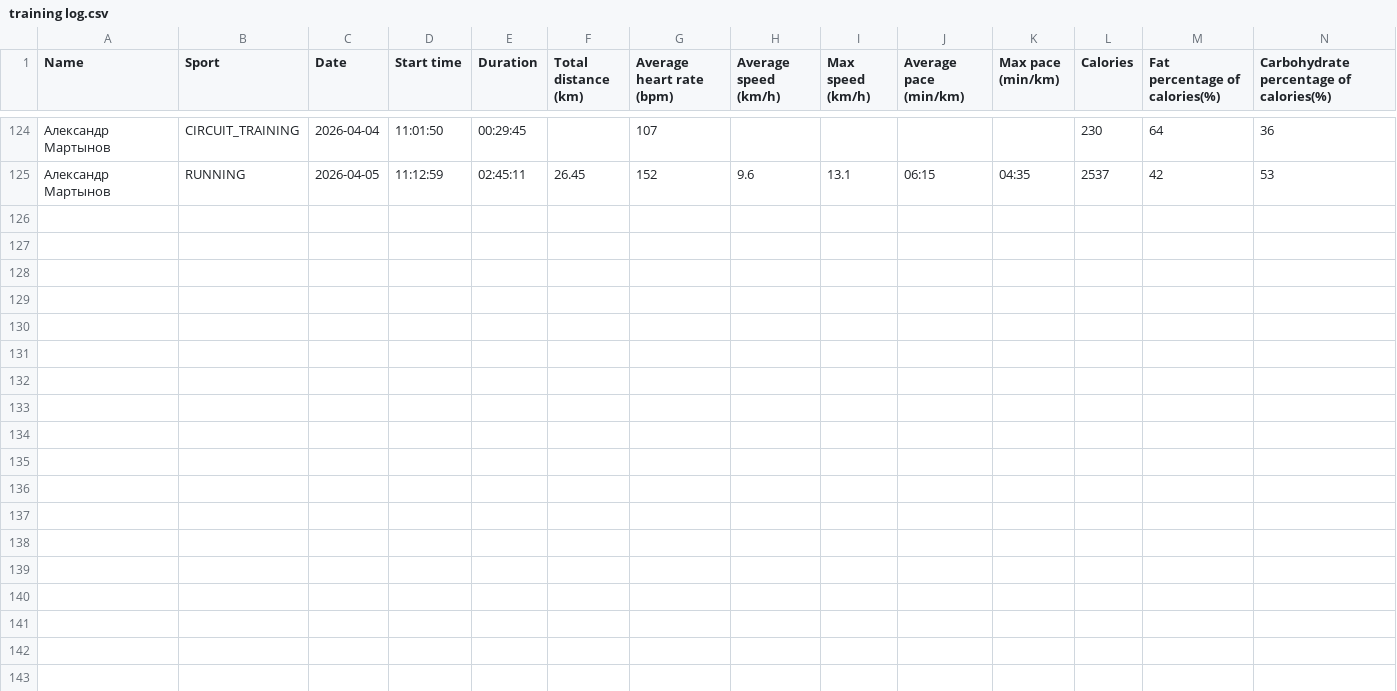
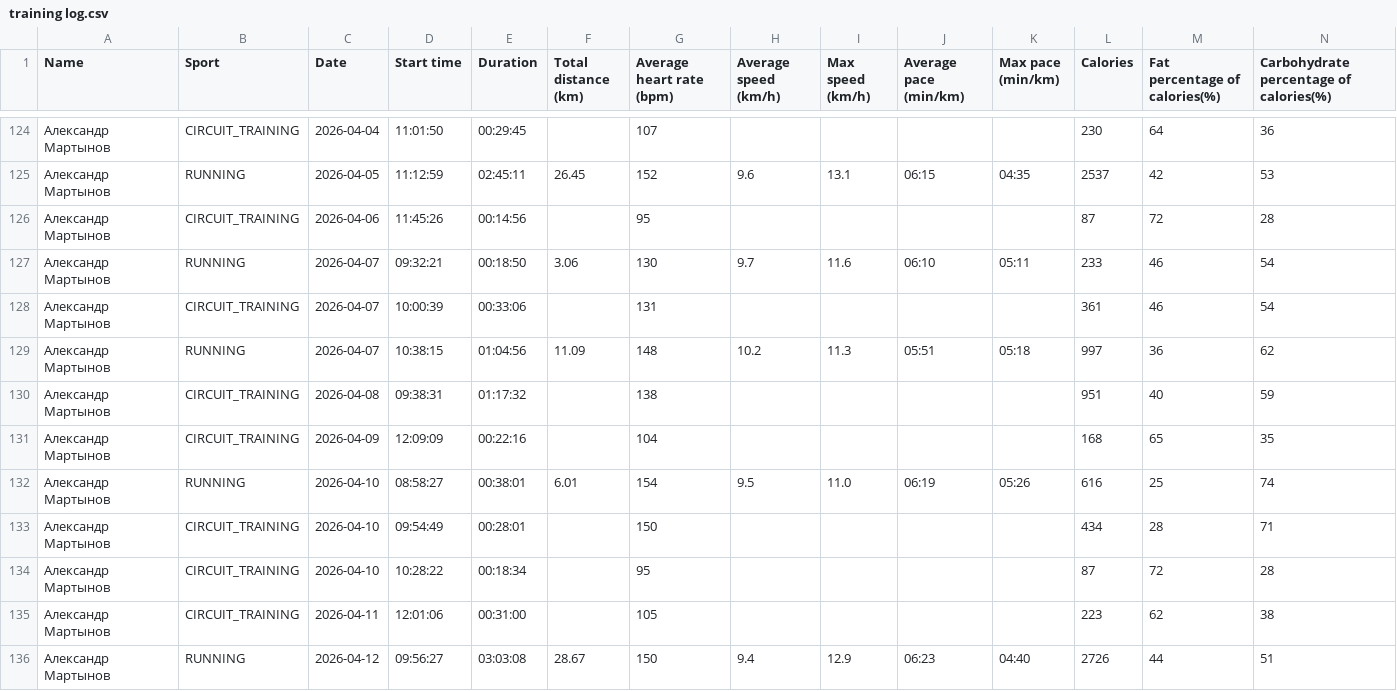
Before and after one commit to martynov-alex/workout, a CSV file: training log/training log.csv, drawn as a sheet; only a part is shown, gaps mark what is left out; rows hold the shown columns only; the diff names each change by its address in the sheet, - before the commit and + after, or states it on an @@ line.

```diff
--- a/training log/training log.csv
+++ b/training log/training log.csv
+row 126: Александр Мартынов | CIRCUIT_TRAINING | 2026-04-06 | 11:45:26 | 00:14:56 |  | 95 |  |  |  |  | 87 | 72 | 28
+row 127: Александр Мартынов | RUNNING | 2026-04-07 | 09:32:21 | 00:18:50 | 3.06 | 130 | 9.7 | 11.6 | 06:10 | 05:11 | 233 | 46 | 54
+row 128: Александр Мартынов | CIRCUIT_TRAINING | 2026-04-07 | 10:00:39 | 00:33:06 |  | 131 |  |  |  |  | 361 | 46 | 54
+row 129: Александр Мартынов | RUNNING | 2026-04-07 | 10:38:15 | 01:04:56 | 11.09 | 148 | 10.2 | 11.3 | 05:51 | 05:18 | 997 | 36 | 62
+row 130: Александр Мартынов | CIRCUIT_TRAINING | 2026-04-08 | 09:38:31 | 01:17:32 |  | 138 |  |  |  |  | 951 | 40 | 59
+row 131: Александр Мартынов | CIRCUIT_TRAINING | 2026-04-09 | 12:09:09 | 00:22:16 |  | 104 |  |  |  |  | 168 | 65 | 35
+row 132: Александр Мартынов | RUNNING | 2026-04-10 | 08:58:27 | 00:38:01 | 6.01 | 154 | 9.5 | 11.0 | 06:19 | 05:26 | 616 | 25 | 74
+row 133: Александр Мартынов | CIRCUIT_TRAINING | 2026-04-10 | 09:54:49 | 00:28:01 |  | 150 |  |  |  |  | 434 | 28 | 71
+row 134: Александр Мартынов | CIRCUIT_TRAINING | 2026-04-10 | 10:28:22 | 00:18:34 |  | 95 |  |  |  |  | 87 | 72 | 28
+row 135: Александр Мартынов | CIRCUIT_TRAINING | 2026-04-11 | 12:01:06 | 00:31:00 |  | 105 |  |  |  |  | 223 | 62 | 38
+row 136: Александр Мартынов | RUNNING | 2026-04-12 | 09:56:27 | 03:03:08 | 28.67 | 150 | 9.4 | 12.9 | 06:23 | 04:40 | 2726 | 44 | 51
```
Also changed, not shown: cardio load/cardio load data from polar flow.csv, training plan/training plan.csv, 18 other files.
